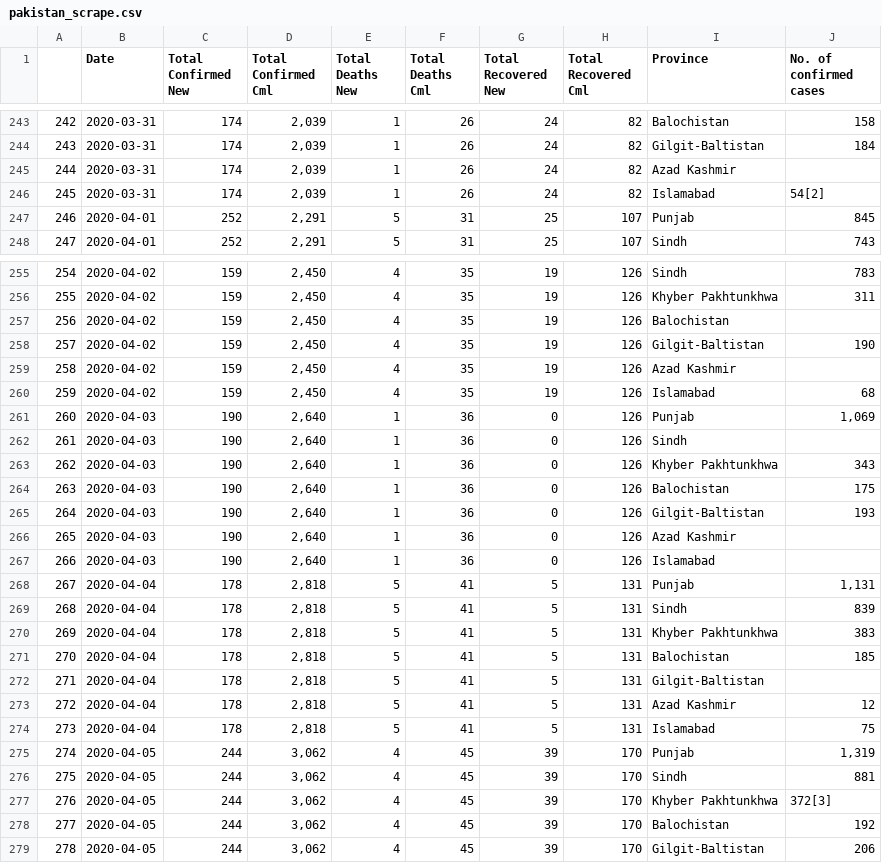
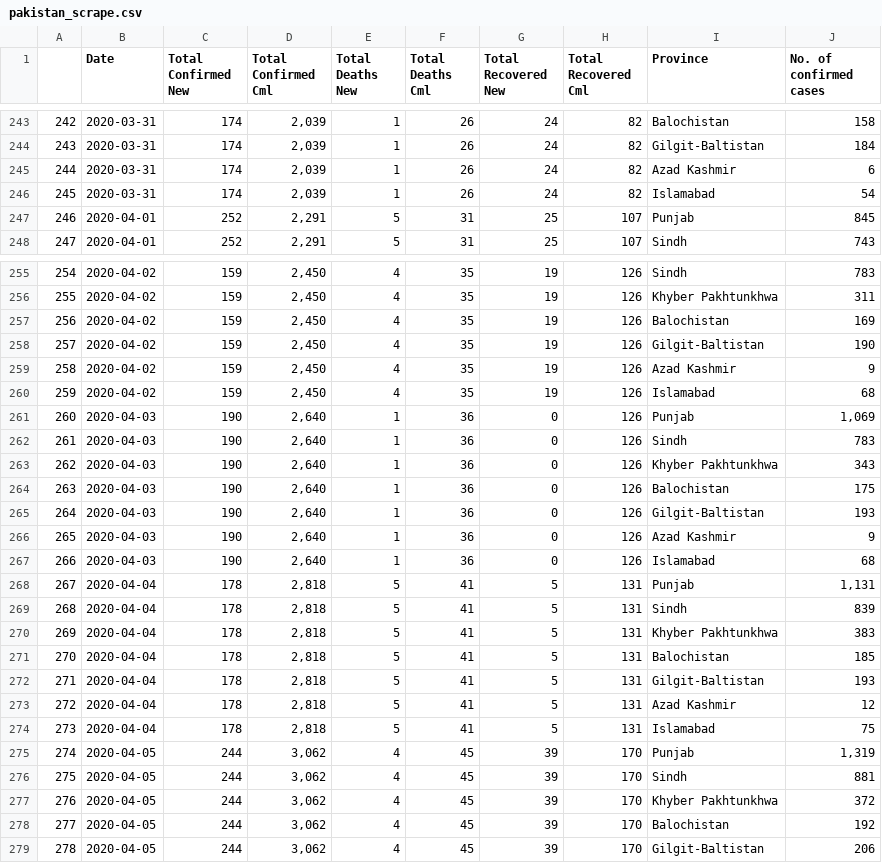
Before and after one commit to namedentities/NESScovid19, a CSV file: wikipedia_scrape/pakistan_scrape.csv, drawn as a sheet; only a part is shown, gaps mark what is left out; the diff covers the shown part only.

```diff
--- a/wikipedia_scrape/pakistan_scrape.csv
+++ b/wikipedia_scrape/pakistan_scrape.csv
@@ -244,4 +244,4 @@
 "243",2020-03-31,"174","2,039","1","26","24","82","Gilgit-Baltistan","184"
-"244",2020-03-31,"174","2,039","1","26","24","82","Azad Kashmir",""
-"245",2020-03-31,"174","2,039","1","26","24","82","Islamabad","54[2]"
+"244",2020-03-31,"174","2,039","1","26","24","82","Azad Kashmir","6"
+"245",2020-03-31,"174","2,039","1","26","24","82","Islamabad","54"
 "246",2020-04-01,"252","2,291","5","31","25","107","Punjab","845"
@@ -256,8 +256,8 @@
 "255",2020-04-02,"159","2,450","4","35","19","126","Khyber Pakhtunkhwa","311"
-"256",2020-04-02,"159","2,450","4","35","19","126","Balochistan",""
+"256",2020-04-02,"159","2,450","4","35","19","126","Balochistan","169"
 "257",2020-04-02,"159","2,450","4","35","19","126","Gilgit-Baltistan","190"
-"258",2020-04-02,"159","2,450","4","35","19","126","Azad Kashmir",""
+"258",2020-04-02,"159","2,450","4","35","19","126","Azad Kashmir","9"
 "259",2020-04-02,"159","2,450","4","35","19","126","Islamabad","68"
 "260",2020-04-03,"190","2,640","1","36","0","126","Punjab","1,069"
-"261",2020-04-03,"190","2,640","1","36","0","126","Sindh",""
+"261",2020-04-03,"190","2,640","1","36","0","126","Sindh","783"
 "262",2020-04-03,"190","2,640","1","36","0","126","Khyber Pakhtunkhwa","343"
@@ -265,4 +265,4 @@
 "264",2020-04-03,"190","2,640","1","36","0","126","Gilgit-Baltistan","193"
-"265",2020-04-03,"190","2,640","1","36","0","126","Azad Kashmir",""
-"266",2020-04-03,"190","2,640","1","36","0","126","Islamabad",""
+"265",2020-04-03,"190","2,640","1","36","0","126","Azad Kashmir","9"
+"266",2020-04-03,"190","2,640","1","36","0","126","Islamabad","68"
 "267",2020-04-04,"178","2,818","5","41","5","131","Punjab","1,131"
@@ -271,3 +271,3 @@
 "270",2020-04-04,"178","2,818","5","41","5","131","Balochistan","185"
-"271",2020-04-04,"178","2,818","5","41","5","131","Gilgit-Baltistan",""
+"271",2020-04-04,"178","2,818","5","41","5","131","Gilgit-Baltistan","193"
 "272",2020-04-04,"178","2,818","5","41","5","131","Azad Kashmir","12"
@@ -276,3 +276,3 @@
 "275",2020-04-05,"244","3,062","4","45","39","170","Sindh","881"
-"276",2020-04-05,"244","3,062","4","45","39","170","Khyber Pakhtunkhwa","372[3]"
+"276",2020-04-05,"244","3,062","4","45","39","170","Khyber Pakhtunkhwa","372"
 "277",2020-04-05,"244","3,062","4","45","39","170","Balochistan","192"
```
Also changed, not shown: 72 edited cells elsewhere in this file, 1 other file.
